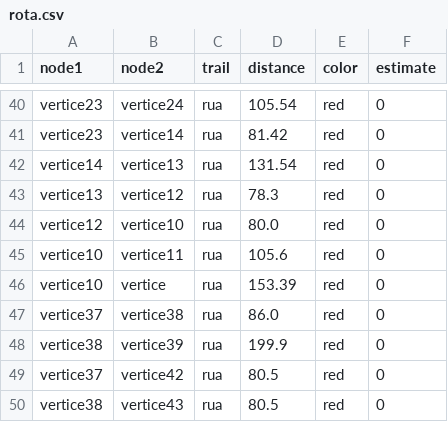
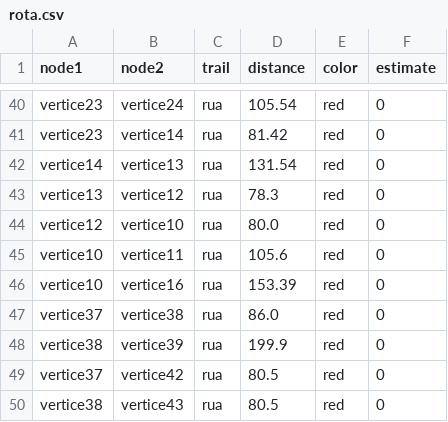
Before and after one commit to alceuc/Alceuc, a CSV file: rota.csv, drawn as a sheet; only a part is shown, gaps mark what is left out.

Commit message:
Update rota.csv

```diff
--- a/rota.csv
+++ b/rota.csv
@@ -45,3 +45,3 @@ vertice12,vertice10,rua,80.0,red,0
 vertice10,vertice11,rua,105.6,red,0
-vertice10,vertice,rua,153.39,red,0
+vertice10,vertice16,rua,153.39,red,0
 vertice37,vertice38,rua,86.0,red,0
```
